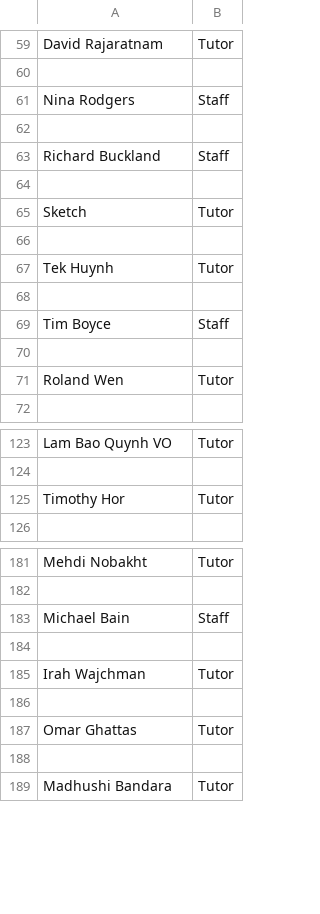
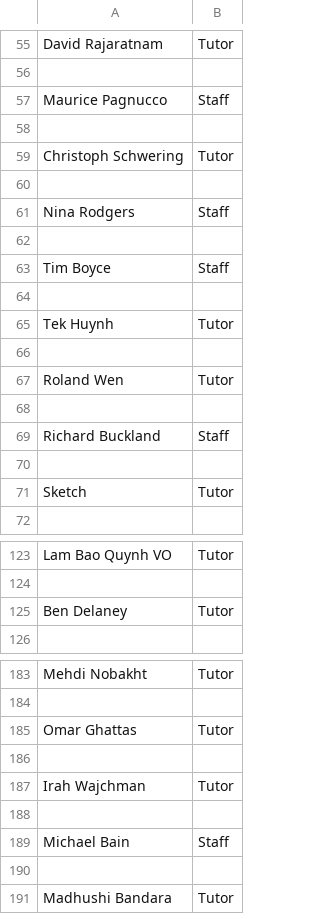
Before and after one commit to bennyoppa/Chat-Bot, a CSV file: multi_location_data/Staff_Type.csv, drawn as a sheet; only a part is shown, gaps mark what is left out; the diff covers the shown part only.

```diff
--- a/multi_location_data/Staff_Type.csv
+++ b/multi_location_data/Staff_Type.csv
@@ -61 +57,11 @@ David Rajaratnam,Tutor
+Maurice Pagnucco,Staff
+
+Christoph Schwering,Tutor
+
 Nina Rodgers,Staff
+
+Tim Boyce,Staff
+
+Tek Huynh,Tutor
+
+Roland Wen,Tutor
@@ -65,7 +71 @@ Richard Buckland,Staff
 Sketch,Tutor
-,
-Tek Huynh,Tutor
-,
-Tim Boyce,Staff
-,
-Roland Wen,Tutor
@@ -125 +125 @@ Lam Bao Quynh VO,Tutor
-Timothy Hor,Tutor
+Ben Delaney,Tutor
@@ -183 +185 @@ Mehdi Nobakht,Tutor
-Michael Bain,Staff
+Omar Ghattas,Tutor
@@ -187 +189 @@ Irah Wajchman,Tutor
-Omar Ghattas,Tutor
+Michael Bain,Staff
```
Also changed, not shown: 15 added rows, 16 removed rows, 20 moved rows and 11 edited cells elsewhere in this file, multi_location_data/Contact_Details.csv.
